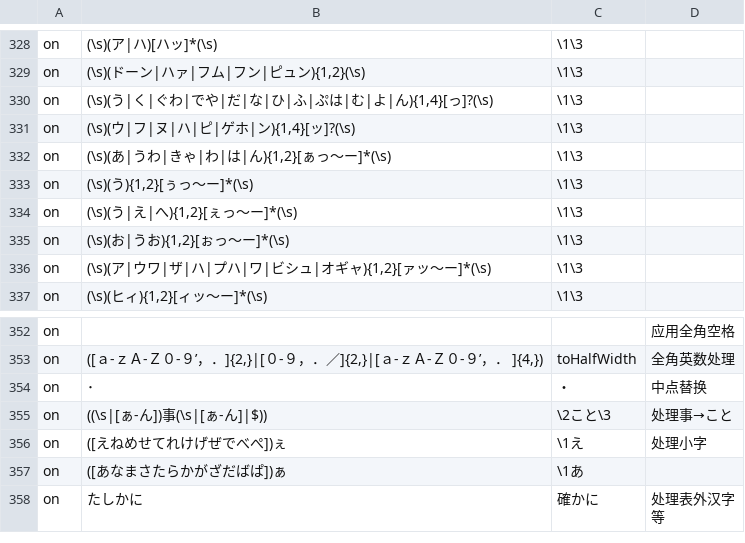
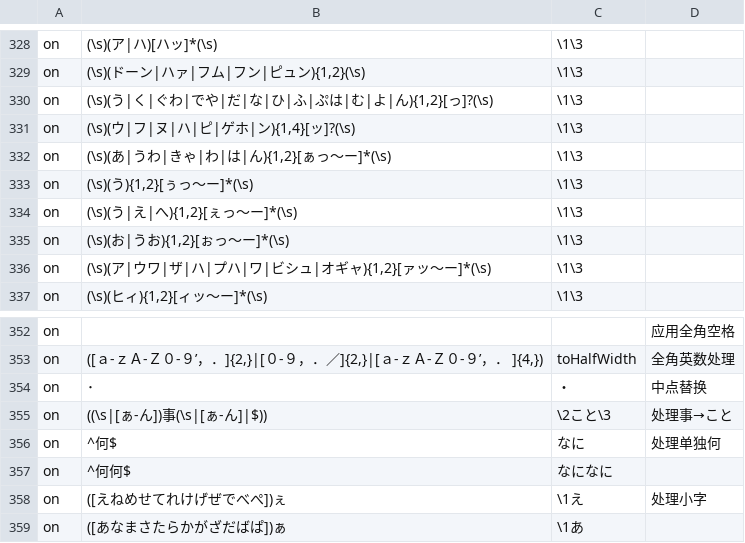
Before and after one commit to Nekomoekissaten-SUB/nekomoe-jp-formatter, a TSV file: dist/pattern.tsv, drawn as a sheet; only a part is shown, gaps mark what is left out; the shorter side is filled out with more unchanged rows; the diff names each change by its address in the sheet, - before the commit and + after, or states it on an @@ line.

Commit message:
处理nani

```diff
--- a/dist/pattern.tsv
+++ b/dist/pattern.tsv
-B330: (\s)(う|く|ぐわ|でや|だ|な|ひ|ふ|ぷは|む|よ|ん){1,4}[っ]?(\s)
+B330: (\s)(う|く|ぐわ|でや|だ|な|ひ|ふ|ぷは|む|よ|ん){1,2}[っ]?(\s)
+row 356: on | ^何$ | なに | 处理单独何
+row 357: on | ^何何$ | なになに
```
